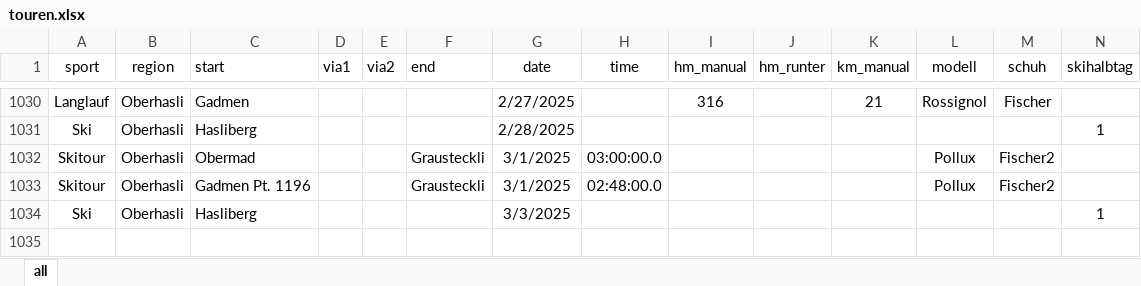
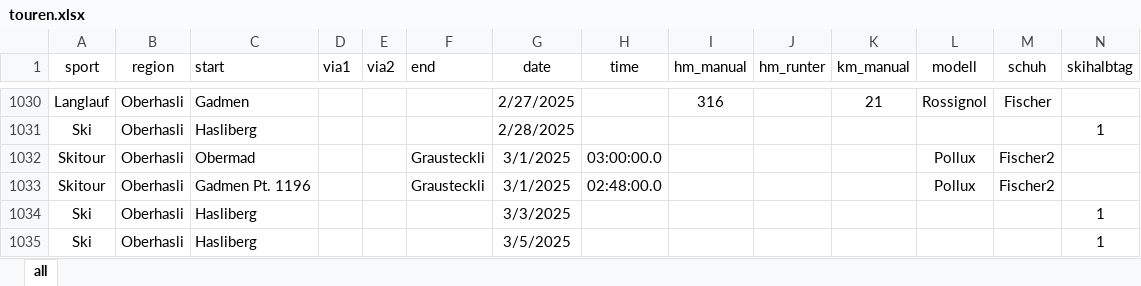
Before and after one commit to rufi77/sport, an Excel workbook: data/touren.xlsx, sheet all, drawn as a sheet; only a part is shown, gaps mark what is left out; values as stored, in another font and other column widths than the file's, no borders; conditional formats not drawn; rows hold the shown columns only; the diff names each change by its address in the sheet, - before the commit and + after, or states it on an @@ line.

Commit message:
update

```diff
--- a/data/touren.xlsx (sheet all)
+++ b/data/touren.xlsx (sheet all)
+row 1035: Ski | Oberhasli | Hasliberg |  |  |  | 3/5/2025 |  |  |  |  |  |  | 1
```
